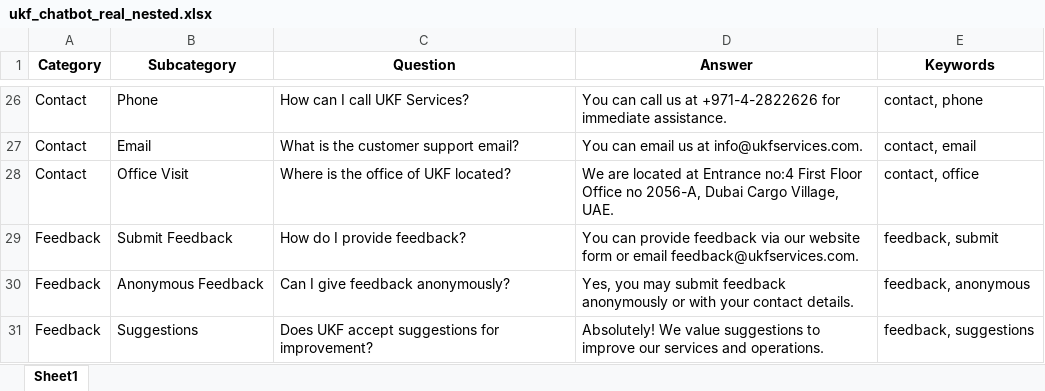
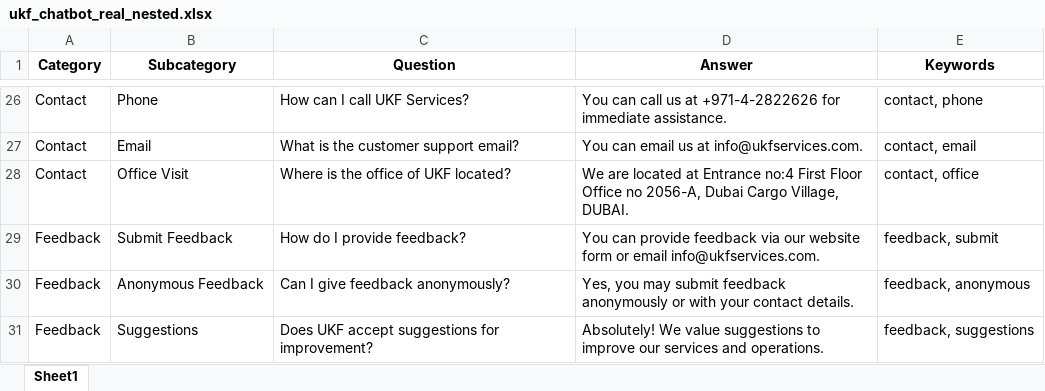
Before and after one commit to vai93/UKF, an Excel workbook: ukf_chatbot_real_nested.xlsx, sheet Sheet1, drawn as a sheet; only a part is shown, gaps mark what is left out; values as stored, in another font and other column widths than the file's, no borders; the diff names each change by its address in the sheet, - before the commit and + after, or states it on an @@ line.

```diff
--- a/ukf_chatbot_real_nested.xlsx (sheet Sheet1)
+++ b/ukf_chatbot_real_nested.xlsx (sheet Sheet1)
-D28 (Answer): …Cargo Village, UAE.
+D28 (Answer): …Cargo Village, DUBAI.
-D29 (Answer): …or email feedback@ukfservices.com.
+D29 (Answer): …or email info@ukfservices.com.
```
Also changed, not shown: 1 other file.
